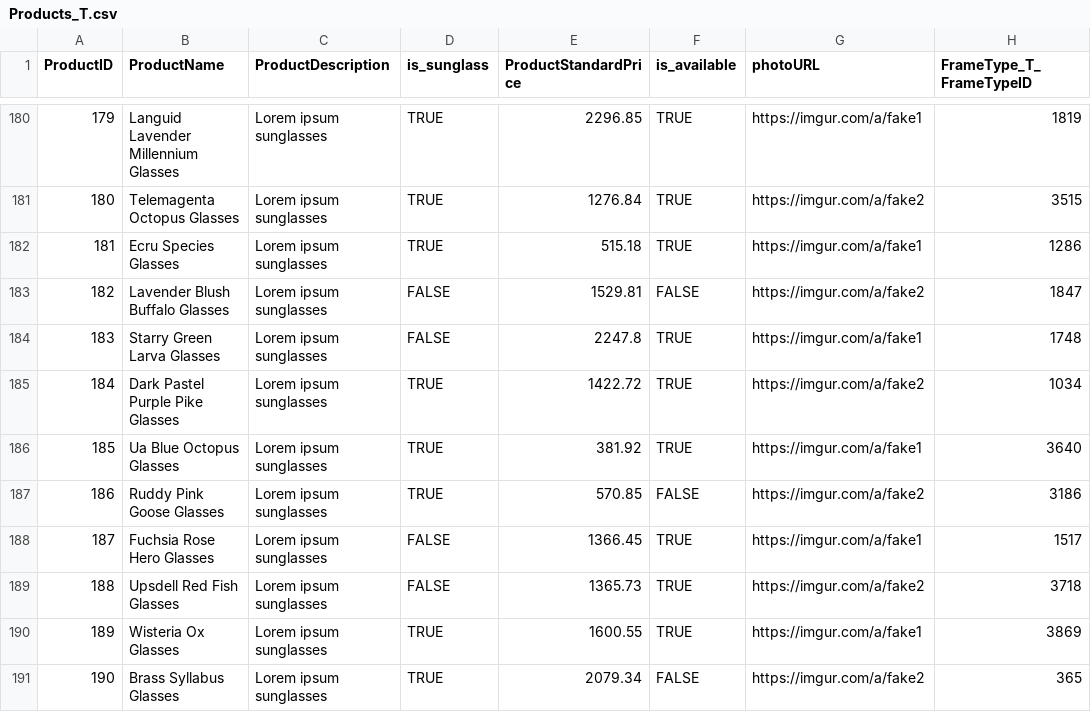
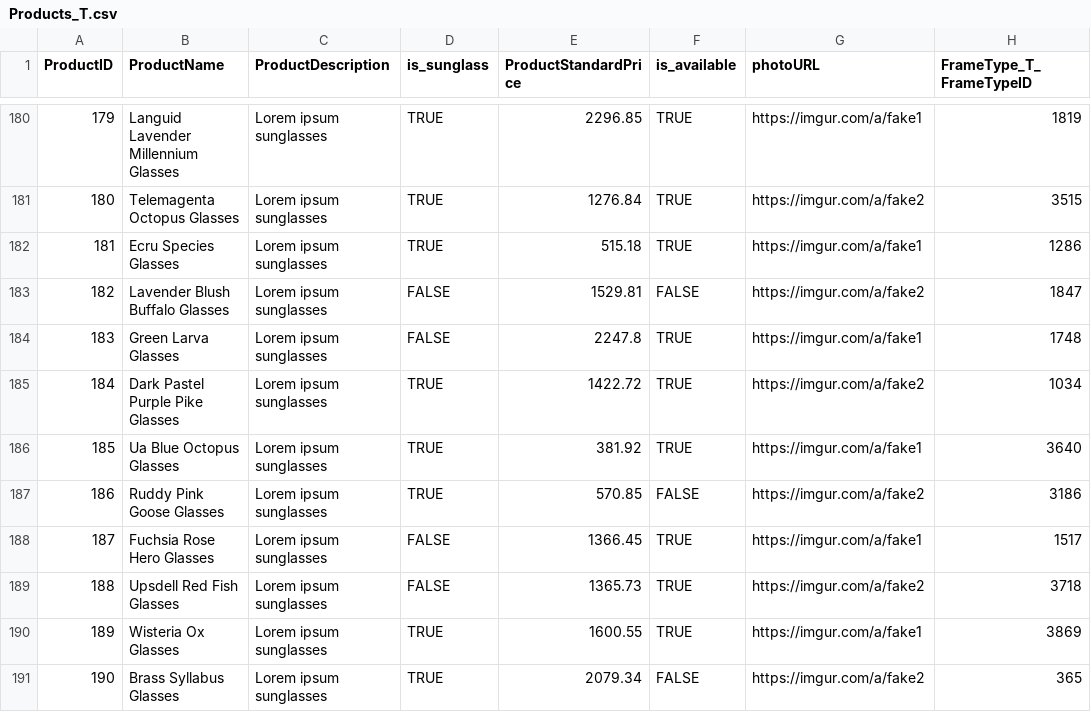
Before and after one commit to aamiller/Sunbirds, a CSV file: mock_data/db_tables/Products_T.csv, drawn as a sheet; only a part is shown, gaps mark what is left out.

```diff
--- a/mock_data/db_tables/Products_T.csv
+++ b/mock_data/db_tables/Products_T.csv
@@ -183,3 +183,3 @@ ProductID,ProductName,ProductDescription,is_sunglass,ProductStandardPrice,is_ava
 182,Lavender Blush Buffalo Glasses,Lorem ipsum sunglasses,FALSE,1529.81,FALSE,https://imgur.com/a/fake2,1847
-183,Starry Green Larva Glasses,Lorem ipsum sunglasses,FALSE,2247.8,TRUE,https://imgur.com/a/fake1,1748
+183,Green Larva Glasses,Lorem ipsum sunglasses,FALSE,2247.8,TRUE,https://imgur.com/a/fake1,1748
 184,Dark Pastel Purple Pike Glasses,Lorem ipsum sunglasses,TRUE,1422.72,TRUE,https://imgur.com/a/fake2,1034
```
Also changed, not shown: mock_data/db_tables/Customercartlines_T.csv, 27 other files.
